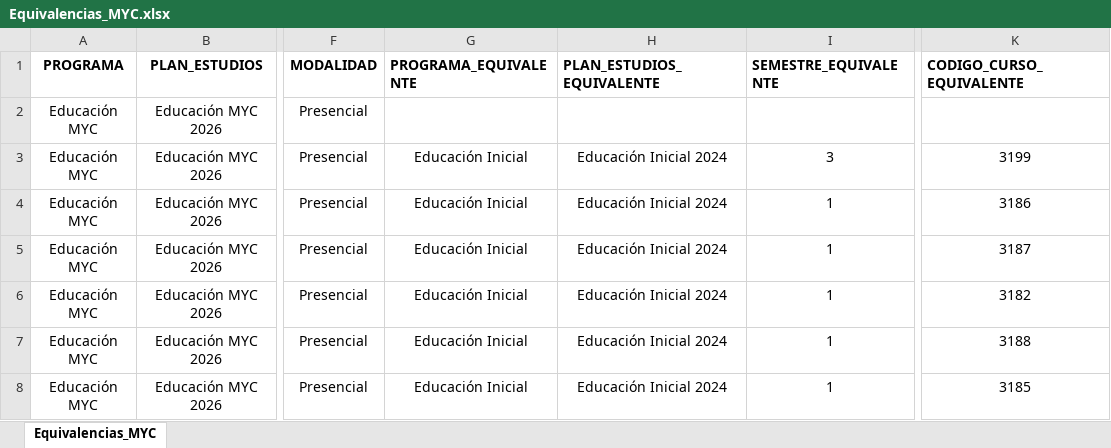
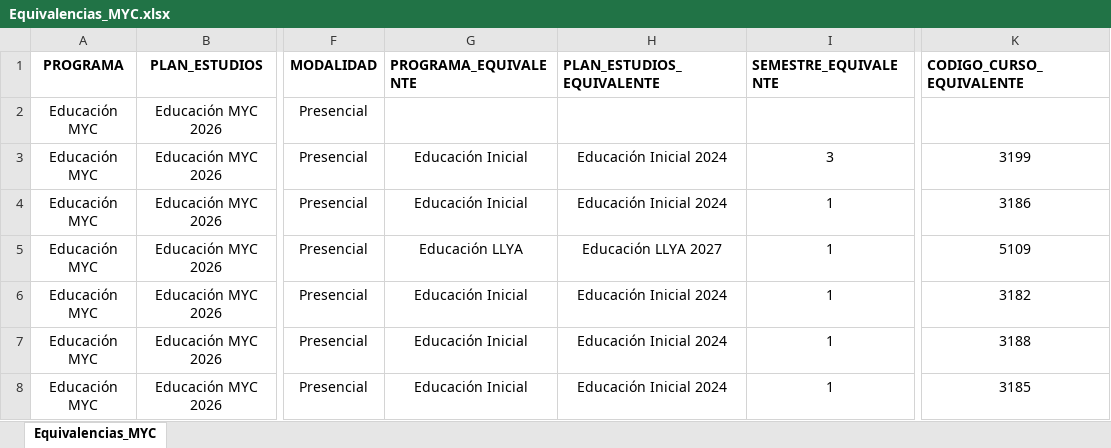
Before and after one commit to alexandercabana17-sketch/Consumo_horas_educacion_secundaria, an Excel workbook: datos/Equivalencias_MYC.xlsx, sheet Equivalencias_MYC, drawn as a sheet; only a part is shown, gaps mark what is left out; values as stored, in another font and other column widths than the file's, no borders; charts and pictures not drawn; the diff names each change by its address in the sheet, - before the commit and + after, or states it on an @@ line.

```diff
--- a/datos/Equivalencias_MYC.xlsx (sheet Equivalencias_MYC)
+++ b/datos/Equivalencias_MYC.xlsx (sheet Equivalencias_MYC)
-G5 (PROGRAMA_EQUIVALENTE): Educación Inicial
+G5 (PROGRAMA_EQUIVALENTE): Educación LLYA
-H5 (PLAN_ESTUDIOS_EQUIVALENTE): Educación Inicial 2024
+H5 (PLAN_ESTUDIOS_EQUIVALENTE): Educación LLYA 2027
-K5 (CODIGO_CURSO_EQUIVALENTE): 3187
+K5 (CODIGO_CURSO_EQUIVALENTE): 5109
```
Also changed, not shown: charts or pictures, datos/Equivalencias_LLYA.xlsx, datos/Malla_Curricular_LLYA.xlsx, 5 other files.
